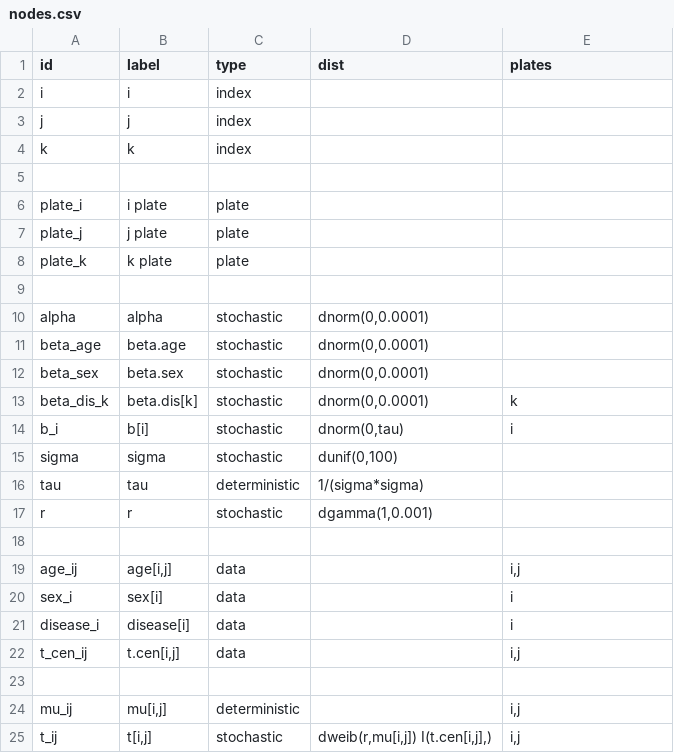
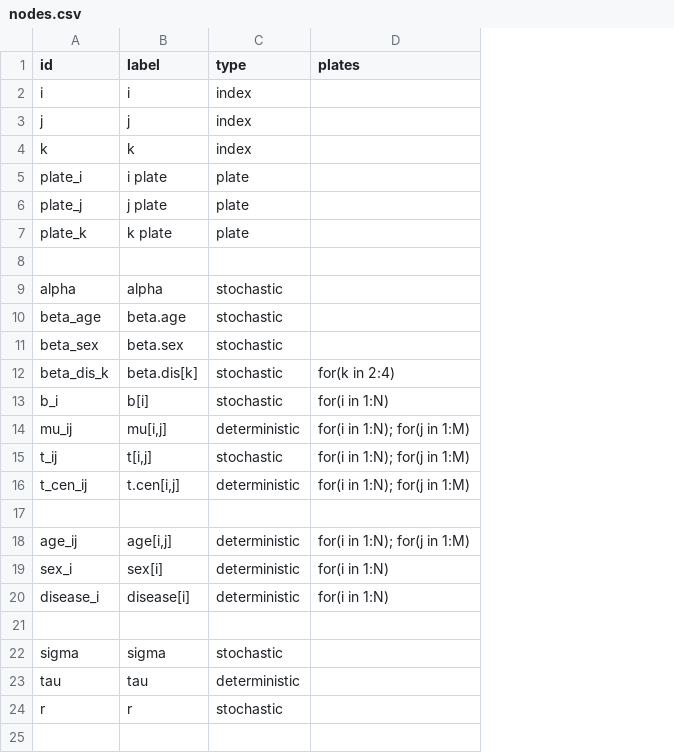
Before and after one commit to nyucel1234/DAGnabit-Documentation, a CSV file: inst/extdata/examples/kidney/nodes.csv, drawn as a sheet; removed rows and columns are numbered as before the commit, all else as after; the diff names each change by its address in the sheet, - before the commit and + after, or states it on an @@ line.

```diff
--- a/inst/extdata/examples/kidney/nodes.csv
+++ b/inst/extdata/examples/kidney/nodes.csv
-column D (dist), rows 10-17: dnorm(0,0.0001) | dnorm(0,0.0001) | dnorm(0,0.0001) | dnorm(0,0.0001) | dnorm(0,tau) | dunif(0,100) | 1/(sigma*sigma) | dgamma(1,0.001)
-row 5: (empty)
-D12 (plates): k
+D12 (plates): for(k in 2:4)
-D13 (plates): i
+D13 (plates): for(i in 1:N)
+row 14: mu_ij | mu[i,j] | deterministic | for(i in 1:N); for(j in 1:M)
+row 15: t_ij | t[i,j] | stochastic | for(i in 1:N); for(j in 1:M)
+row 16: t_cen_ij | t.cen[i,j] | deterministic | for(i in 1:N); for(j in 1:M)
+row 17: (empty)
+row 18: age_ij | age[i,j] | deterministic | for(i in 1:N); for(j in 1:M)
+row 19: sex_i | sex[i] | deterministic | for(i in 1:N)
+row 20: disease_i | disease[i] | deterministic | for(i in 1:N)
+row 21: (empty)
-row 18: (empty)
-row 19: age_ij | age[i,j] | data |  | i,j
-row 20: sex_i | sex[i] | data |  | i
-row 21: disease_i | disease[i] | data |  | i
-row 22: t_cen_ij | t.cen[i,j] | data |  | i,j
-row 23: (empty)
-row 24: mu_ij | mu[i,j] | deterministic |  | i,j
-row 25: t_ij | t[i,j] | stochastic | dweib(r,mu[i,j]) I(t.cen[i,j],) | i,j
```
Also changed, not shown: inst/extdata/examples/kidney/edges.csv.
